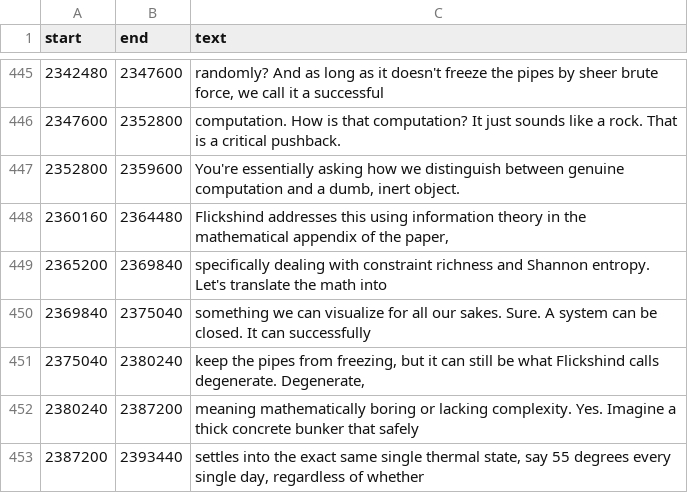
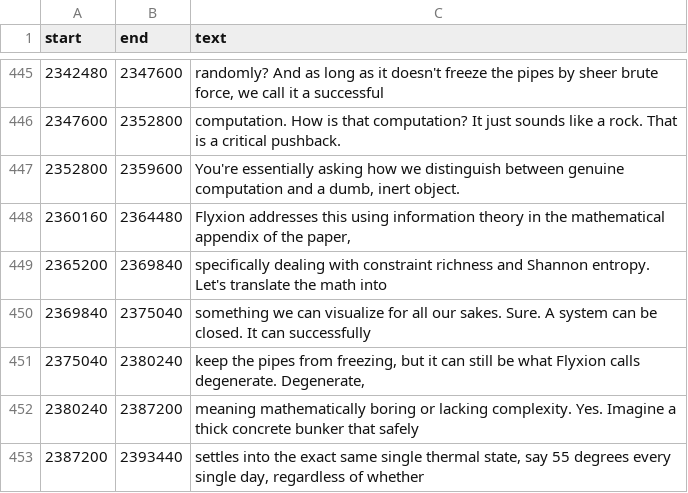
Before and after one commit to standardgalactic/computation, a TSV file: radiative-switch/Buildings_that_think_with_wax_and_heat.tsv, drawn as a sheet; only a part is shown, gaps mark what is left out.

```diff
--- a/radiative-switch/Buildings_that_think_with_wax_and_heat.tsv
+++ b/radiative-switch/Buildings_that_think_with_wax_and_heat.tsv
@@ -447,6 +447,6 @@ start	end	text
 2352800	2359600	You're essentially asking how we distinguish between genuine computation and a dumb, inert object.
-2360160	2364480	Flickshind addresses this using information theory in the mathematical appendix of the paper,
+2360160	2364480	Flyxion addresses this using information theory in the mathematical appendix of the paper,
 2365200	2369840	specifically dealing with constraint richness and Shannon entropy. Let's translate the math into
 2369840	2375040	something we can visualize for all our sakes. Sure. A system can be closed. It can successfully
-2375040	2380240	keep the pipes from freezing, but it can still be what Flickshind calls degenerate. Degenerate,
+2375040	2380240	keep the pipes from freezing, but it can still be what Flyxion calls degenerate. Degenerate,
 2380240	2387200	meaning mathematically boring or lacking complexity. Yes. Imagine a thick concrete bunker that safely
```
Also changed, not shown: abstraction/How_your_brain_executes_reality.tsv, processing/La_trampa_de_los_sistemas_estáticos.tsv, 53 other files.
